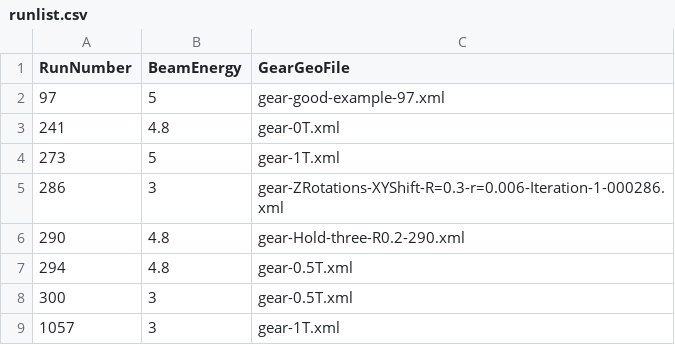
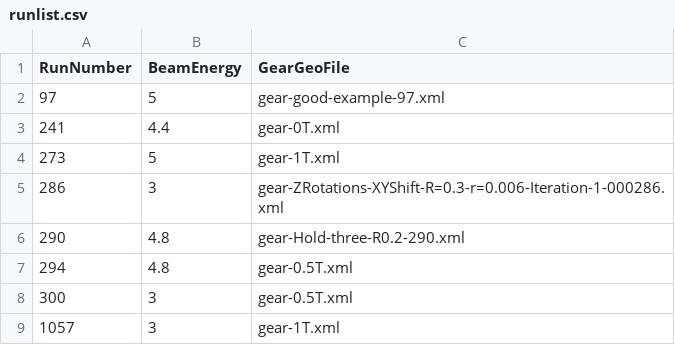
Before and after one commit to eutelescope/eutelescope, a CSV file: jobsub/examples/GBL/noDUTExample/runlist/runlist.csv, drawn as a sheet.

```diff
--- a/jobsub/examples/GBL/noDUTExample/runlist/runlist.csv
+++ b/jobsub/examples/GBL/noDUTExample/runlist/runlist.csv
@@ -2,3 +2,3 @@ RunNumber,BeamEnergy,GearGeoFile
 97,5,gear-good-example-97.xml
-241,4.8,gear-0T.xml
+241,4.4,gear-0T.xml
 273,5,gear-1T.xml
```
Also changed, not shown: 3 other files.
